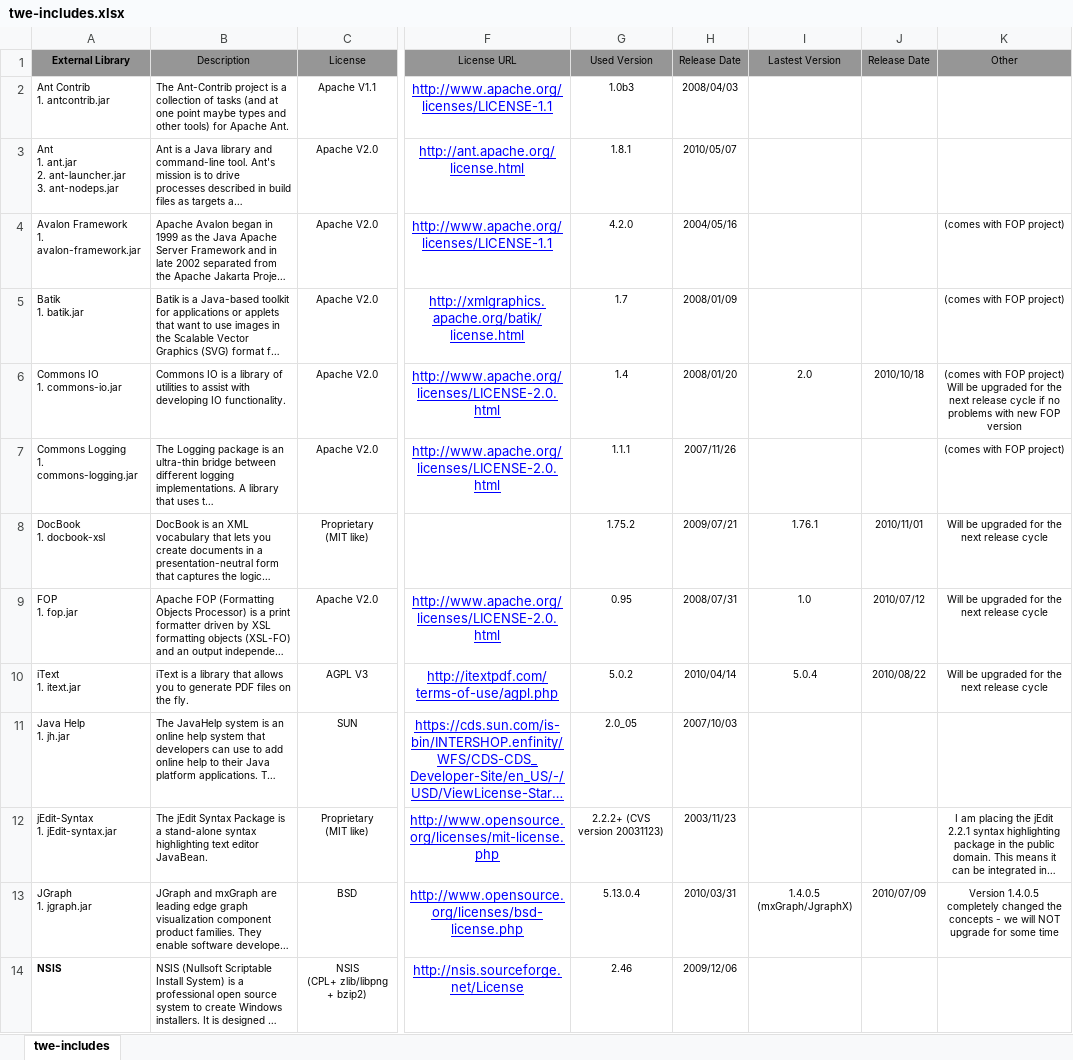
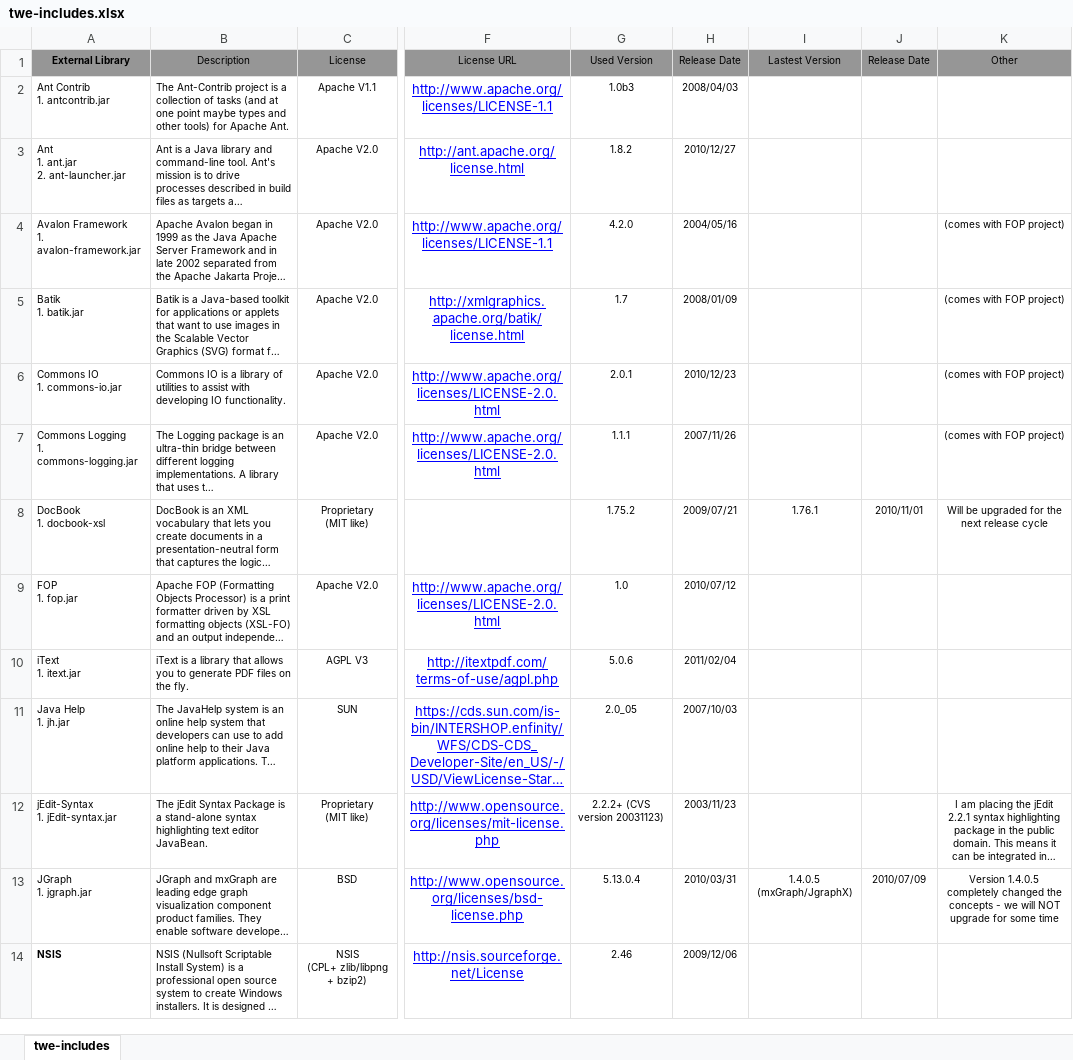
Before and after one commit to Shoobx/JaWE, an Excel workbook: licenses/twe-includes.xlsx, sheet twe-includes, drawn as a sheet; only a part is shown, gaps mark what is left out; long unchanged cells end in …; values as stored, in another font and other column widths than the file's, no borders; ↵ is a line break in a cell; the diff covers the shown part only; the diff names each change by its address in the sheet, - before the commit and + after, or states it on an @@ line.

```diff
--- a/licenses/twe-includes.xlsx (sheet twe-includes)
+++ b/licenses/twe-includes.xlsx (sheet twe-includes)
-A3 (External Library): Ant ↵ 1. ant.jar ↵ 2. ant-launcher.jar ↵ 3. ant-nodeps.jar
+A3 (External Library): Ant ↵ 1. ant.jar ↵ 2. ant-launcher.jar
-G3 (Used Version): 1.8.1
+G3 (Used Version): 1.8.2
-H3 (Release Date): 2010/05/07
+H3 (Release Date): 2010/12/27
-G6 (Used Version): 1.4
+G6 (Used Version): 2.0.1
-H6 (Release Date): 2008/01/20
+H6 (Release Date): 2010/12/23
-I6 (Lastest Version): 2.0
+I6 (Lastest Version): (empty)
-J6 (Release Date): 2010/10/18
+J6 (Release Date): (empty)
-K6 (Other): …FOP project) ↵ Will be upgraded for the next release cycle if no problems with new FOP version
+K6 (Other): …FOP project)
-G9 (Used Version): 0.95
+G9 (Used Version): 1.0
-H9 (Release Date): 2008/07/31
+H9 (Release Date): 2010/07/12
-I9 (Lastest Version): 1.0
+I9 (Lastest Version): (empty)
-J9 (Release Date): 2010/07/12
+J9 (Release Date): (empty)
-K9:K10 (Other): Will be upgraded for the next release cycle
+K9:K10 (Other): (empty)
-G10 (Used Version): 5.0.2
+G10 (Used Version): 5.0.6
-H10 (Release Date): 2010/04/14
+H10 (Release Date): 2011/02/04
-I10 (Lastest Version): 5.0.4
+I10 (Lastest Version): (empty)
-J10 (Release Date): 2010/08/22
+J10 (Release Date): (empty)
```
Also changed, not shown: 16 edited cells elsewhere in this sheet, 14 other files.
